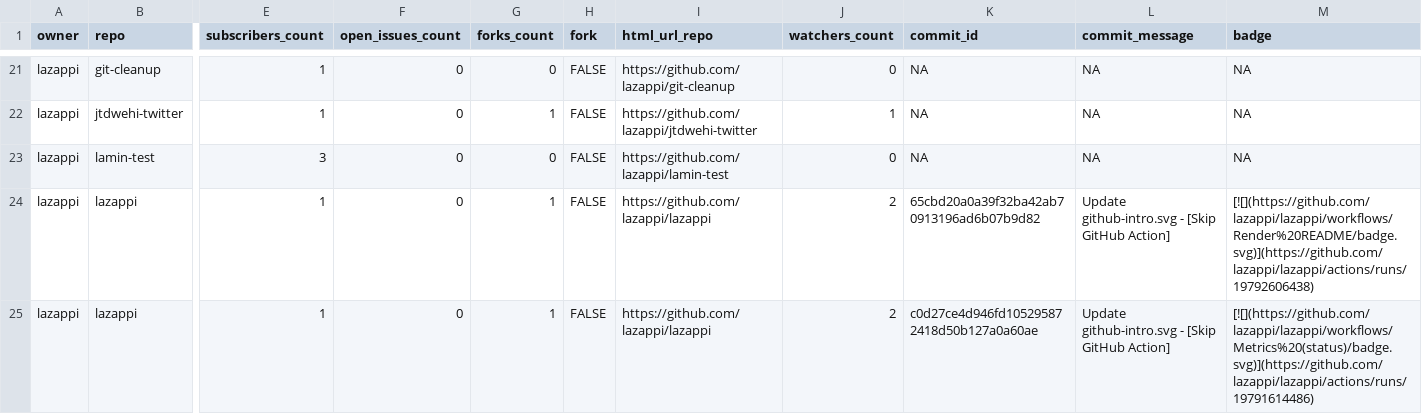
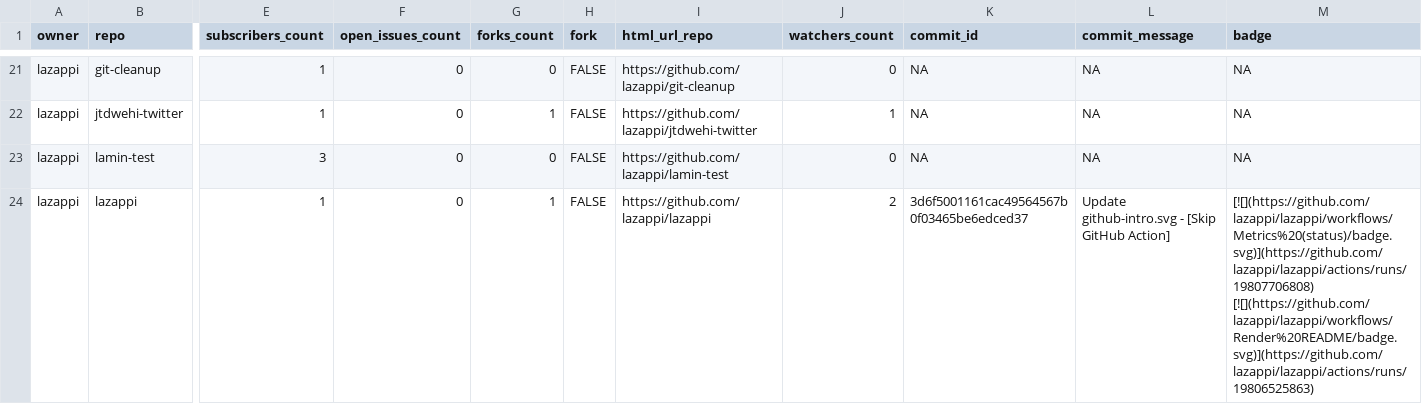
Before and after one commit to lazappi/gh-dashboard, a CSV file: repos.csv, drawn as a sheet; only a part is shown, gaps mark what is left out; removed rows and columns are numbered as before the commit, all else as after; rows hold the shown columns only; the diff covers the shown part only; the diff names each change by its address in the sheet, - before the commit and + after, or states it on an @@ line.

```diff
--- a/repos.csv
+++ b/repos.csv
-row 24: lazappi | lazappi | 1 | 0 | 1 | FALSE | https://github.com/lazappi/lazappi | 2 | 65cbd20a0a39f32ba42ab70913196ad6b07b9d82 | Update github-intro.svg - [Skip GitHub Action] | [![](https://github.com/lazappi/lazappi/workflows/Render%20README/badge.svg)](https://github.com/lazappi/lazappi/actions/runs/19792606438)
-K24 (commit_id): c0d27ce4d946fd105295872418d50b127a0a60ae
+K24 (commit_id): 3d6f5001161cac49564567b0f03465be6edced37
-M24 (badge): [![](https://github.com/lazappi/lazappi/workflows/Metrics%20(status)/badge.svg)](https://github.com/lazappi/lazappi/actions/runs/19791614486)
+M24 (badge): [![](https://github.com/lazappi/lazappi/workflows/Metrics%20(status)/badge.svg)](https://github.com/lazappi/lazappi/actions/runs/19807706808) [![](https://github.com/lazappi/lazappi/workflows/Render%20README/badge.svg)](https://github.com/lazappi/lazappi/actions/runs/19806525863)
```
Also changed, not shown: 5 edited cells elsewhere in this file, 1 other file.
